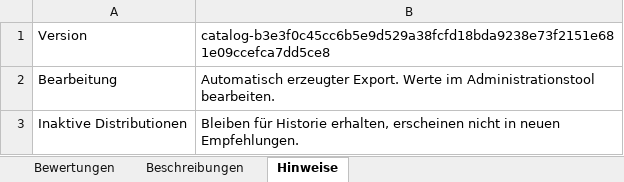
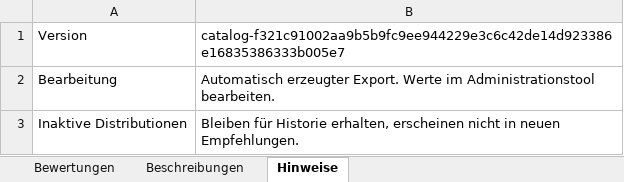
Before and after one commit to ff4f-git/distrochooser, an Excel workbook: data/punktematrix.xlsx, sheet Hinweise, drawn as a sheet; values as stored, in another font and other column widths than the file's, no borders; the diff names each change by its address in the sheet, - before the commit and + after, or states it on an @@ line.

Commit message:
Publish distribution catalog f321c91002aa by ff4f-git

```diff
--- a/data/punktematrix.xlsx (sheet Hinweise)
+++ b/data/punktematrix.xlsx (sheet Hinweise)
-B1: catalog-b3e3f0c45cc6b5e9d529a38fcfd18bda9238e73f2151e681e09ccefca7dd5ce8
+B1: catalog-f321c91002aa9b5b9fc9ee944229e3c6c42de14d923386e16835386333b005e7
```
Also changed, not shown: sheet Bewertungen, 12 other files.
